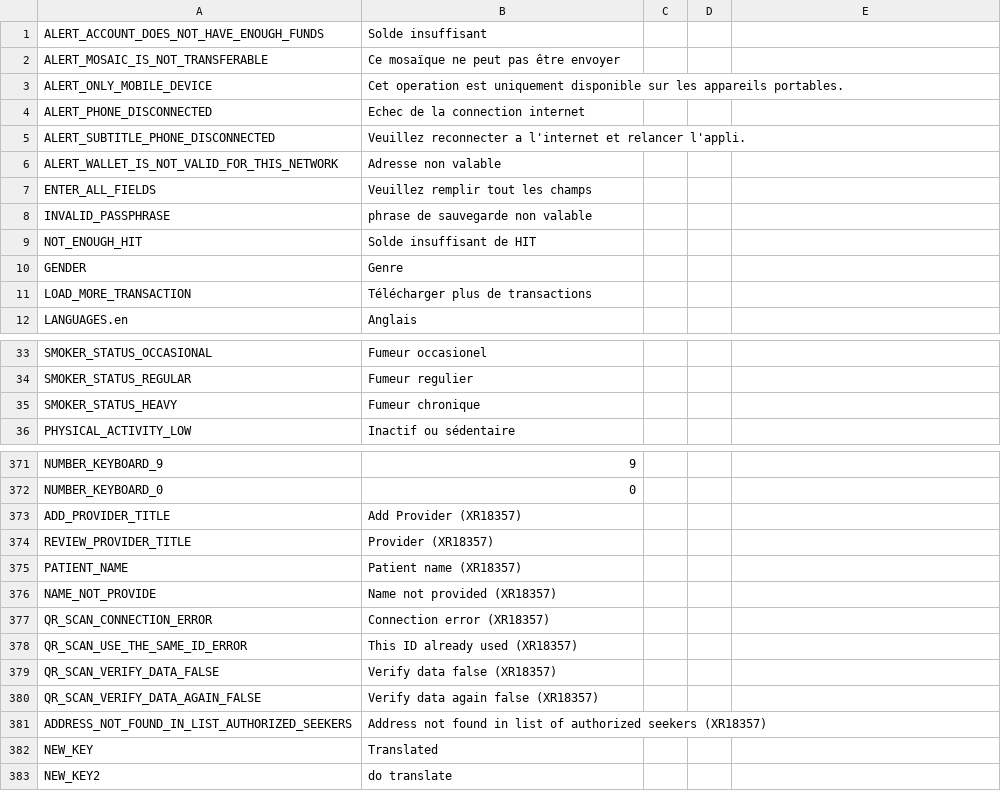
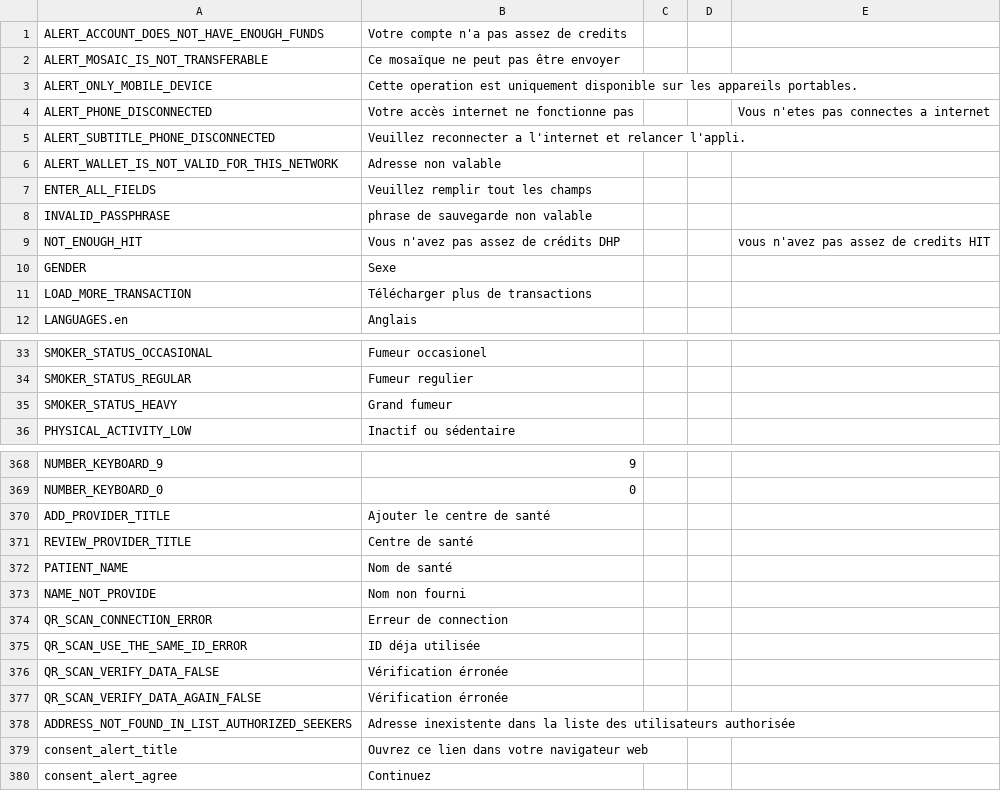
Before and after one commit to CentivaHealth/centiva-translations, a CSV file: fr.csv, drawn as a sheet; only a part is shown, gaps mark what is left out; the diff covers the shown part only.

Commit message:
Update fr.csv (POEditor.com)

```diff
--- a/fr.csv
+++ b/fr.csv
@@ -1 +1 @@
-ALERT_ACCOUNT_DOES_NOT_HAVE_ENOUGH_FUNDS,"Solde insuffisant"
+ALERT_ACCOUNT_DOES_NOT_HAVE_ENOUGH_FUNDS,"Votre compte n'a pas assez de credits",,,
@@ -3,2 +3,2 @@ ALERT_MOSAIC_IS_NOT_TRANSFERABLE,"Ce mosaïque ne peut pas être envoyer"
-ALERT_ONLY_MOBILE_DEVICE,"Cet operation est uniquement disponible sur les appareils portables."
-ALERT_PHONE_DISCONNECTED,"Echec de la connection internet"
+ALERT_ONLY_MOBILE_DEVICE,"Cette operation est uniquement disponible sur les appareils portables.",,,
+ALERT_PHONE_DISCONNECTED,"Votre accès internet ne fonctionne pas",,,"Vous n'etes pas connectes a internet"
@@ -9,2 +9,3 @@ INVALID_PASSPHRASE,"phrase de sauvegarde non valable"
-NOT_ENOUGH_HIT,"Solde insuffisant de HIT"
-GENDER,Genre
+NOT_ENOUGH_HIT,"Vous n'avez pas assez de crédits DHP",,,"vous n'avez pas assez de credits HIT"
+GENDER,"Sexe
+",,,
@@ -35 +36 @@ SMOKER_STATUS_REGULAR,"Fumeur regulier"
-SMOKER_STATUS_HEAVY,"Fumeur chronique"
+SMOKER_STATUS_HEAVY,"Grand fumeur",,,
@@ -373,11 +372,11 @@ NUMBER_KEYBOARD_0,0
-ADD_PROVIDER_TITLE,"Add Provider (XR18357)"
-REVIEW_PROVIDER_TITLE,"Provider (XR18357)"
-PATIENT_NAME,"Patient name (XR18357)"
-NAME_NOT_PROVIDE,"Name not provided (XR18357)"
-QR_SCAN_CONNECTION_ERROR,"Connection error (XR18357)"
-QR_SCAN_USE_THE_SAME_ID_ERROR,"This ID already used (XR18357)"
-QR_SCAN_VERIFY_DATA_FALSE,"Verify data false (XR18357)"
-QR_SCAN_VERIFY_DATA_AGAIN_FALSE,"Verify data again false (XR18357)"
-ADDRESS_NOT_FOUND_IN_LIST_AUTHORIZED_SEEKERS,"Address not found in list of authorized seekers (XR18357)"
-NEW_KEY,Translated
-NEW_KEY2,"do translate"
+ADD_PROVIDER_TITLE,"Ajouter le centre de santé",,,
+REVIEW_PROVIDER_TITLE,"Centre de santé",,,
+PATIENT_NAME,"Nom de santé",,,
+NAME_NOT_PROVIDE,"Nom non fourni",,,
+QR_SCAN_CONNECTION_ERROR,"Erreur de connection",,,
+QR_SCAN_USE_THE_SAME_ID_ERROR,"ID déja utilisée",,,
+QR_SCAN_VERIFY_DATA_FALSE,"Vérification érronée",,,
+QR_SCAN_VERIFY_DATA_AGAIN_FALSE,"Vérification érronée",,,
+ADDRESS_NOT_FOUND_IN_LIST_AUTHORIZED_SEEKERS,"Adresse inexistente dans la liste des utilisateurs authorisée",,,
+consent_alert_title,"Ouvrez ce lien dans votre navigateur web",,,
+consent_alert_agree,Continuez,,,
```
Also changed, not shown: 3 removed rows and 50 edited cells elsewhere in this file.
